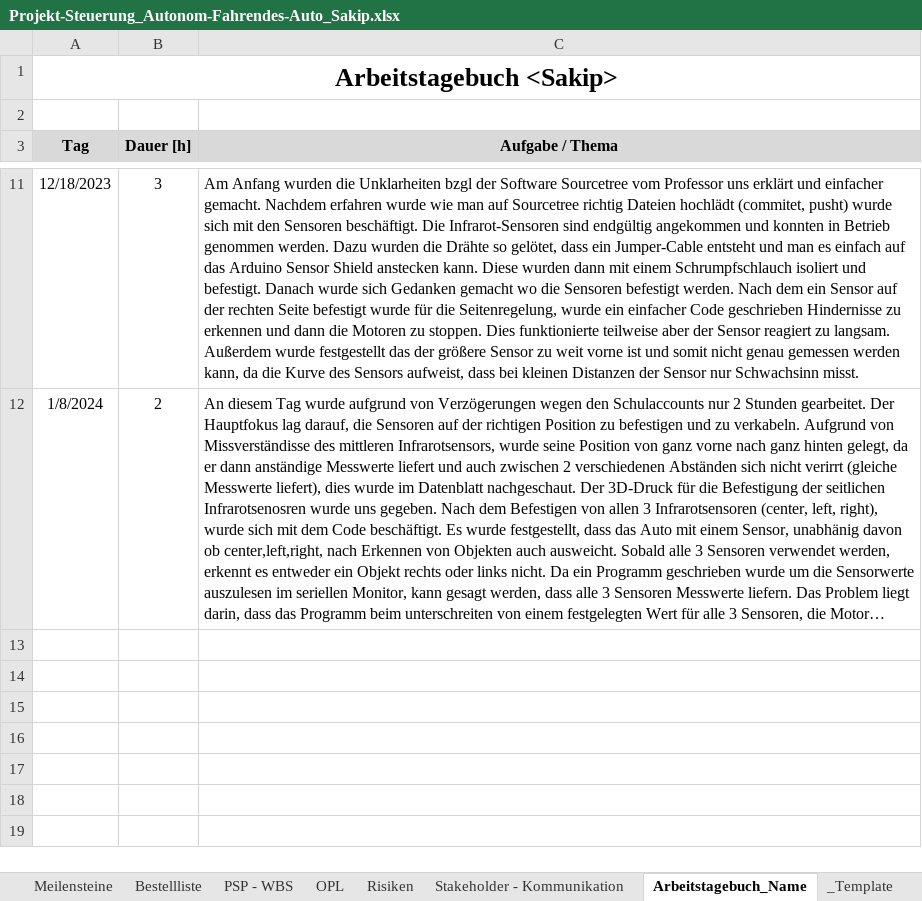
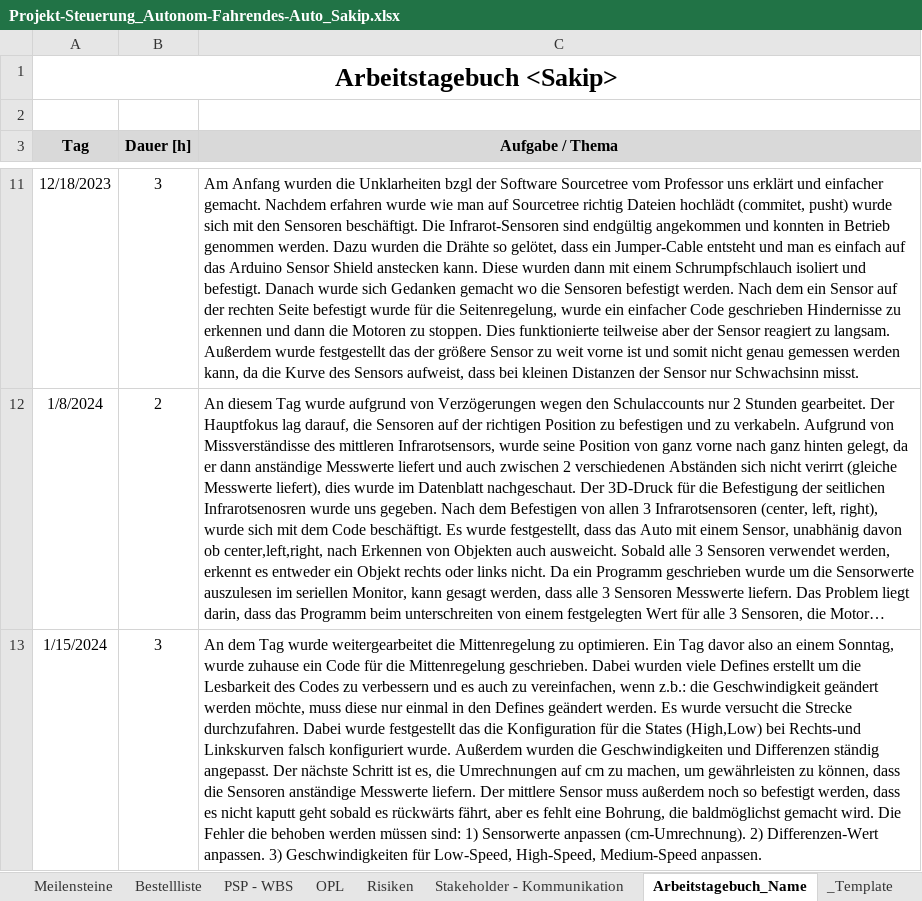
Before and after one commit to jahnhtl/group-10, an Excel workbook: Projekt-Steuerung_Autonom-Fahrendes-Auto_Sakip.xlsx, sheet Arbeitstagebuch_Name, drawn as a sheet; only a part is shown, gaps mark what is left out; long unchanged cells end in …; values as stored, in another font and other column widths than the file's, no borders; the diff names each change by its address in the sheet, - before the commit and + after, or states it on an @@ line.

Commit message:
Arbeitstagebuch_15.01.24_Sakip

```diff
--- a/Projekt-Steuerung_Autonom-Fahrendes-Auto_Sakip.xlsx (sheet Arbeitstagebuch_Name)
+++ b/Projekt-Steuerung_Autonom-Fahrendes-Auto_Sakip.xlsx (sheet Arbeitstagebuch_Name)
+row 13: 1/15/2024 | 3 | An dem Tag wurde weitergearbeitet die Mittenregelung zu optimieren. Ein Tag davor also an einem Sonntag, wurde zuhause ein Code für die Mittenregelung geschrieben. Dabei wurden viele Defines erstellt um die Lesbarkeit des Codes zu verbessern und es auch zu vereinfachen, wenn z.b.: die Geschwindigkeit geändert werden möchte, muss diese nur einmal in den Defines geändert werden. Es wurde versucht die Strecke durchzufahren. Dabei wurde festgestellt das die Konfiguration für die States (High,Low) bei Rechts-und Linkskurven falsch konfiguriert wurde. Außerdem wurden die Geschwindigkeiten und Differenzen ständig angepasst. Der nächste Schritt ist es, die Umrechnungen auf cm zu machen, um gewährleisten zu können, dass die Sensoren anständige Messwerte liefern. Der mittlere Sensor muss außerdem noch so befestigt werden, dass es nicht kaputt geht sobald es rückwärts fährt, aber es fehlt eine Bohrung, die baldmöglichst gemacht wird. Die Fehler die behoben werden müssen sind: 1) Sensorwerte anpassen (cm-Umrechnung). 2) Differenzen-Wert anpassen. 3) Geschwindigkeiten für Low-Speed, High-Speed, Medium-Speed anpassen.
```
Also changed, not shown: sheet PSP - WBS, sheet Meilensteine, other sheet tabs.
